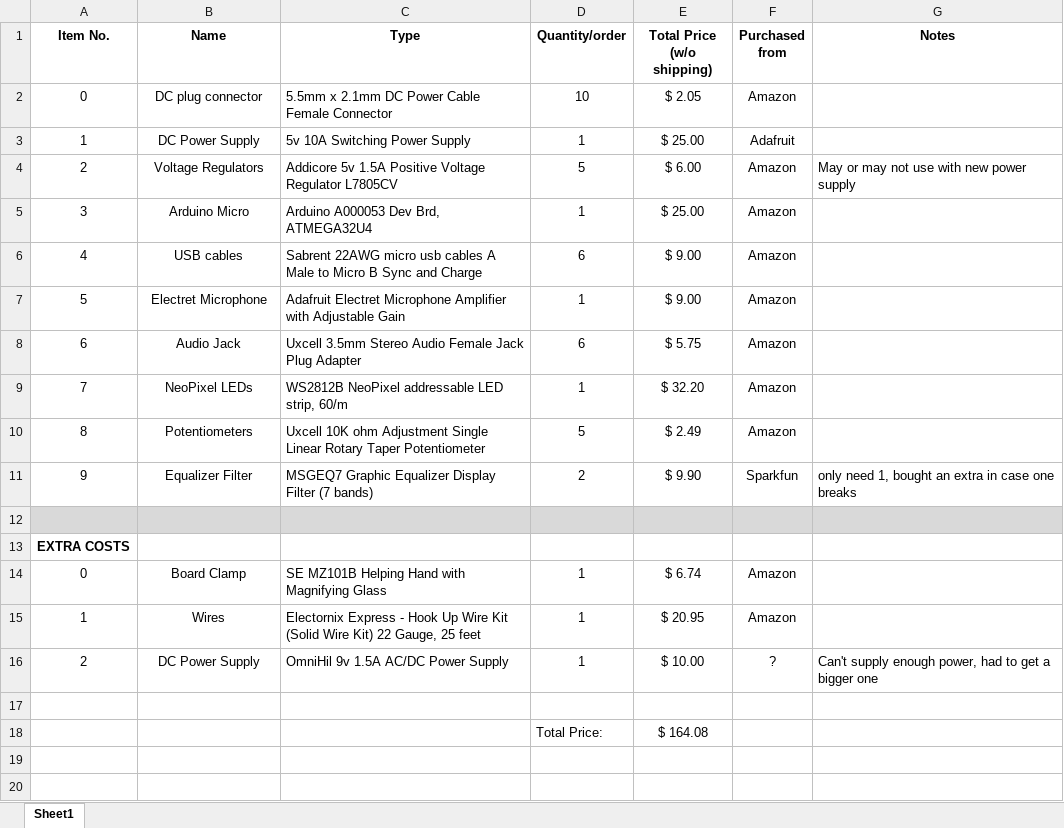
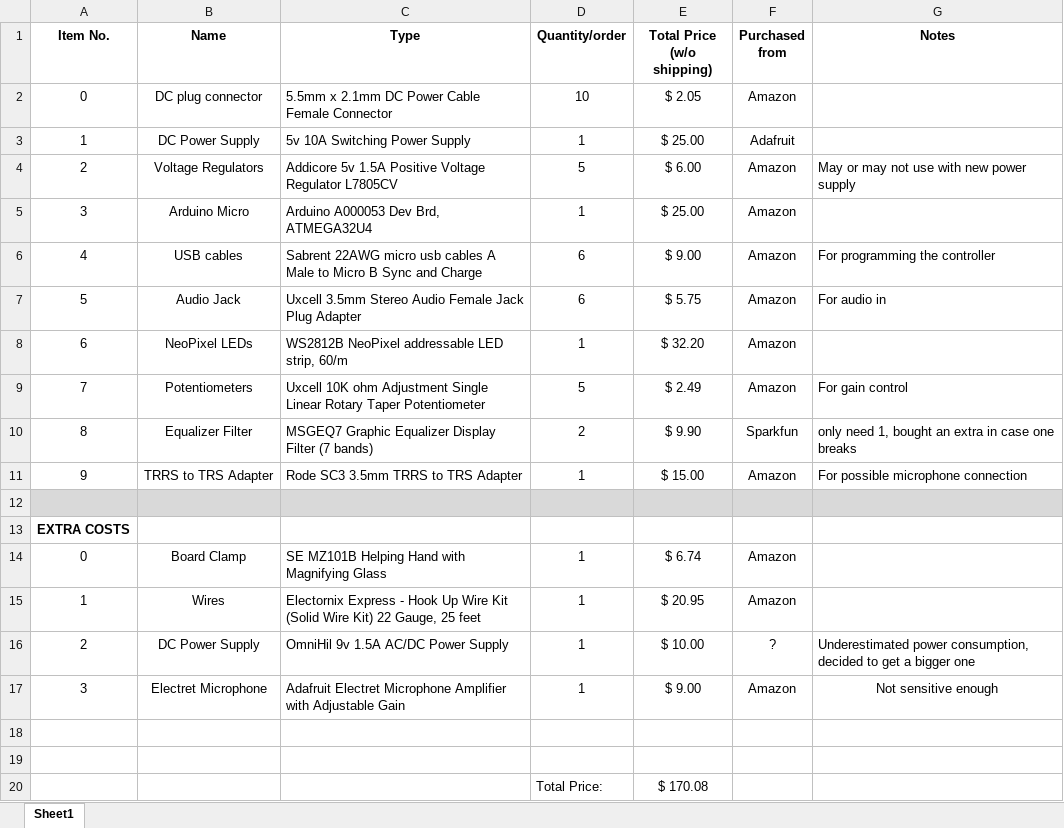
Before and after one commit to aaronzlim/spectrum_analyzer, an Excel workbook: Parts_List.xlsx, sheet Sheet1, drawn as a sheet; values as stored, in another font and other column widths than the file's, no borders; removed rows and columns are numbered as before the commit, all else as after; the diff names each change by its address in the sheet, - before the commit and + after, or states it on an @@ line.

Commit message:
updated parts list

```diff
--- a/Parts_List.xlsx (sheet Sheet1)
+++ b/Parts_List.xlsx (sheet Sheet1)
-G6 (Notes): (empty)
+G6 (Notes): For programming the controller
-row 7: 5 | Electret Microphone | Adafruit Electret Microphone Amplifier with Adjustable Gain | 1 | $ 9.00 | Amazon
-A7 (Item No.): 6
+A7 (Item No.): 5
-G7 (Notes): (empty)
+G7 (Notes): For audio in
-A8 (Item No.): 7
+A8 (Item No.): 6
-A9 (Item No.): 8
+A9 (Item No.): 7
-G9 (Notes): (empty)
+G9 (Notes): For gain control
-A10 (Item No.): 9
+A10 (Item No.): 8
+row 11: 9 | TRRS to TRS Adapter | Rode SC3 3.5mm TRRS to TRS Adapter | 1 | $ 15.00 | Amazon | For possible microphone connection
-G16 (Notes): Can't supply enough power, had to get…
+G16 (Notes): Underestimated power consumption, decided to get…
+row 17: 3 | Electret Microphone | Adafruit Electret Microphone Amplifier with Adjustable Gain | 1 | $ 9.00 | Amazon | Not sensitive enough
-row 19:  |  |  | Total Price: | $ 164.08
+row 19: (empty)
+row 20:  |  |  | Total Price: | $ 170.08
```
